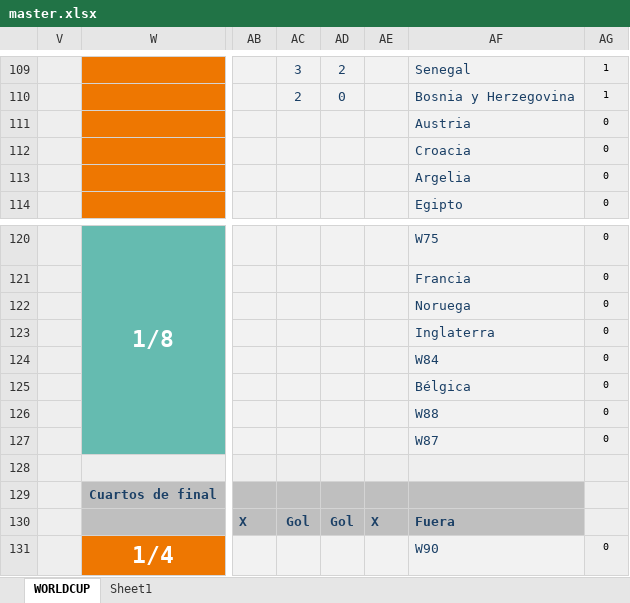
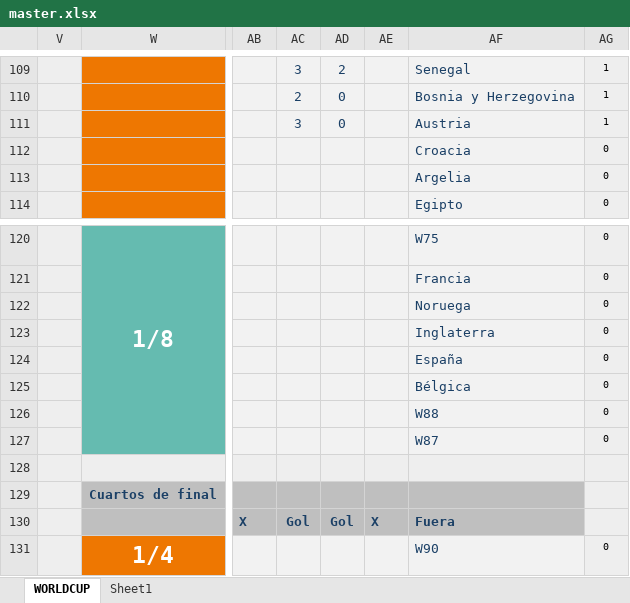
Before and after one commit to caicedodavid/quiniela, an Excel workbook: data/master.xlsx, sheet WORLDCUP, drawn as a sheet; only a part is shown, gaps mark what is left out; values as stored, in another font and other column widths than the file's, no borders; conditional formats not drawn; the diff names each change by its address in the sheet, - before the commit and + after, or states it on an @@ line.

```diff
--- a/data/master.xlsx (sheet WORLDCUP)
+++ b/data/master.xlsx (sheet WORLDCUP)
-AC111: (empty)
+AC111: 3
-AD111: (empty)
+AD111: 0
-AG111: 0
+AG111: 1
-AF124: W84
+AF124: España
```
Also changed, not shown: hidden cells, 1 other file.
